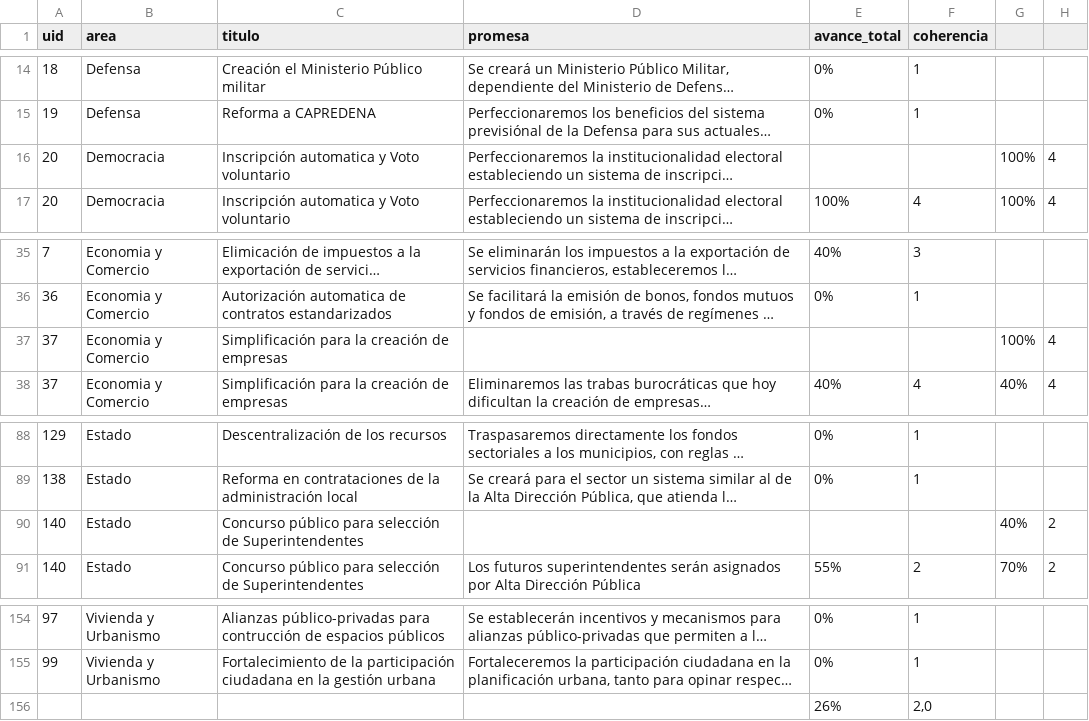
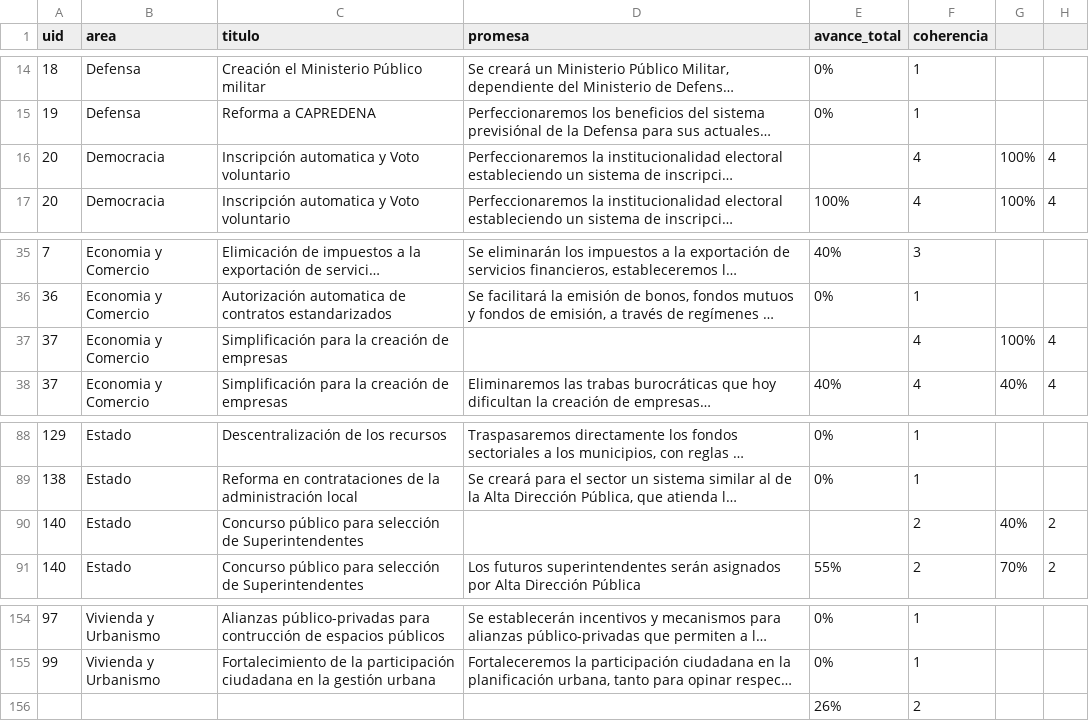
Before and after one commit to lfalvarez/del-dicho-al-hecho-ember, a CSV file: studies/Piñera-2010-2014_Programa-2012.csv, drawn as a sheet; only a part is shown, gaps mark what is left out; long unchanged cells end in …; the diff names each change by its address in the sheet, - before the commit and + after, or states it on an @@ line.

```diff
--- a/studies/Piñera-2010-2014_Programa-2012.csv
+++ b/studies/Piñera-2010-2014_Programa-2012.csv
-F16 (coherencia): (empty)
+F16 (coherencia): 4
-F37 (coherencia): (empty)
+F37 (coherencia): 4
-F90 (coherencia): (empty)
+F90 (coherencia): 2
-F156 (coherencia): 2,0
+F156 (coherencia): 2
```
Also changed, not shown: studies/Bachelet-2014-2018_Programa-2015.csv, studies/Bachelet-2014-2018_Programa-2016.csv, 5 other files.
